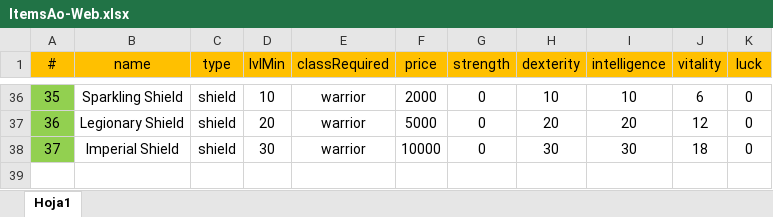
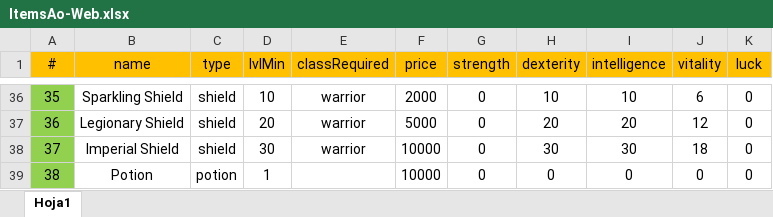
Before and after one commit to HeroPath/Backend, an Excel workbook: autoSave NPCs-ITEMs/ItemsAo-Web.xlsx, sheet Hoja1, drawn as a sheet; only a part is shown, gaps mark what is left out; values as stored, in another font and other column widths than the file's, no borders; the diff names each change by its address in the sheet, - before the commit and + after, or states it on an @@ line.

```diff
--- a/autoSave NPCs-ITEMs/ItemsAo-Web.xlsx (sheet Hoja1)
+++ b/autoSave NPCs-ITEMs/ItemsAo-Web.xlsx (sheet Hoja1)
+row 39: 38 | Potion | potion | 1 |  | 10000 | 0 | 0 | 0 | 0 | 0
```
Also changed, not shown: autoSave NPCs-ITEMs/NpcsAo-Web.xlsx, 3 other files.
